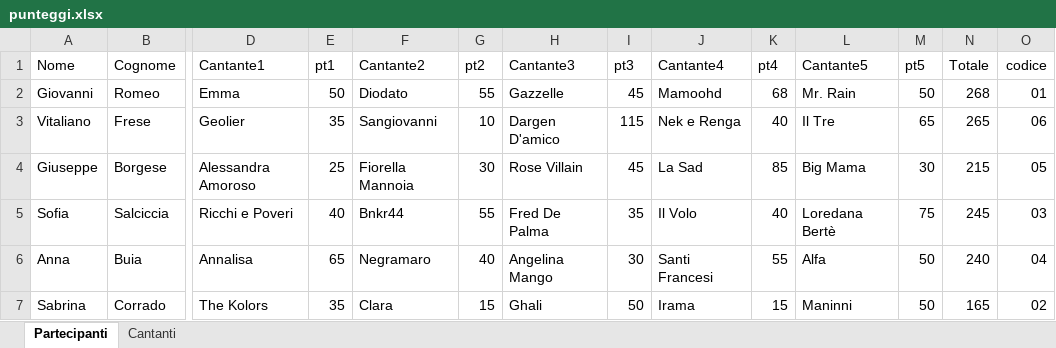
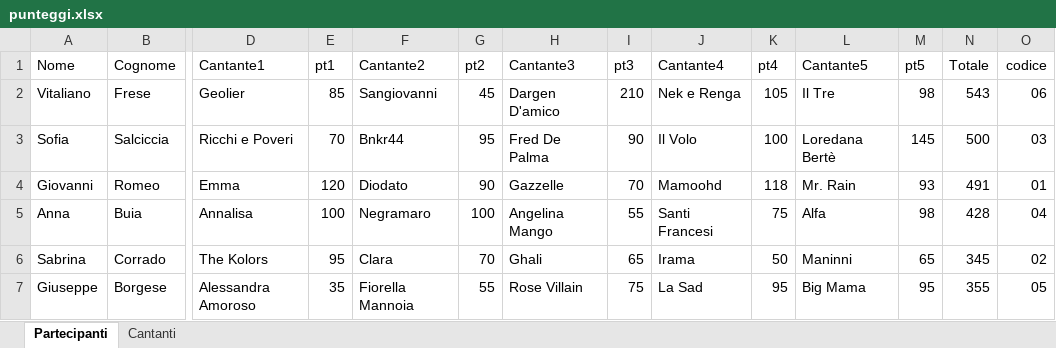
Before and after one commit to Giannidmg/fantasanremo, an Excel workbook: database/punteggi.xlsx, sheet Partecipanti, drawn as a sheet; only a part is shown, gaps mark what is left out; values as stored, in another font and other column widths than the file's, no borders; table styles not drawn; removed rows and columns are numbered as before the commit, all else as after; rows hold the shown columns only; the diff names each change by its address in the sheet, - before the commit and + after, or states it on an @@ line.

Commit message:
Add files via upload

```diff
--- a/database/punteggi.xlsx (sheet Partecipanti)
+++ b/database/punteggi.xlsx (sheet Partecipanti)
-row 2: Giovanni | Romeo | Emma | 50 | Diodato | 55 | Gazzelle | 45 | Mamoohd | 68 | Mr. Rain | 50 | 268 | 01
-E2 (pt1): 35
+E2 (pt1): 85
-G2 (pt2): 10
+G2 (pt2): 45
-I2 (pt3): 115
+I2 (pt3): 210
-K2 (pt4): 40
+K2 (pt4): 105
-M2 (pt5): 65
+M2 (pt5): 98
-N2 (Totale): 265
+N2 (Totale): 543
-row 4: Giuseppe | Borgese | Alessandra Amoroso | 25 | Fiorella Mannoia | 30 | Rose Villain | 45 | La Sad | 85 | Big Mama | 30 | 215 | 05
-E3 (pt1): 40
+E3 (pt1): 70
-G3 (pt2): 55
+G3 (pt2): 95
-I3 (pt3): 35
+I3 (pt3): 90
-K3 (pt4): 40
+K3 (pt4): 100
-M3 (pt5): 75
+M3 (pt5): 145
-N3 (Totale): 245
+N3 (Totale): 500
+row 4: Giovanni | Romeo | Emma | 120 | Diodato | 90 | Gazzelle | 70 | Mamoohd | 118 | Mr. Rain | 93 | 491 | 01
-E5 (pt1): 65
+E5 (pt1): 100
-G5 (pt2): 40
+G5 (pt2): 100
-I5 (pt3): 30
+I5 (pt3): 55
-K5 (pt4): 55
+K5 (pt4): 75
-M5 (pt5): 50
+M5 (pt5): 98
-N5 (Totale): 240
+N5 (Totale): 428
-E6 (pt1): 35
+E6 (pt1): 95
-G6 (pt2): 15
+G6 (pt2): 70
-I6 (pt3): 50
+I6 (pt3): 65
-K6 (pt4): 15
+K6 (pt4): 50
-M6 (pt5): 50
+M6 (pt5): 65
-N6 (Totale): 165
+N6 (Totale): 345
+row 7: Giuseppe | Borgese | Alessandra Amoroso | 35 | Fiorella Mannoia | 55 | Rose Villain | 75 | La Sad | 95 | Big Mama | 95 | 355 | 05
```
Also changed, not shown: sheet Cantanti.
